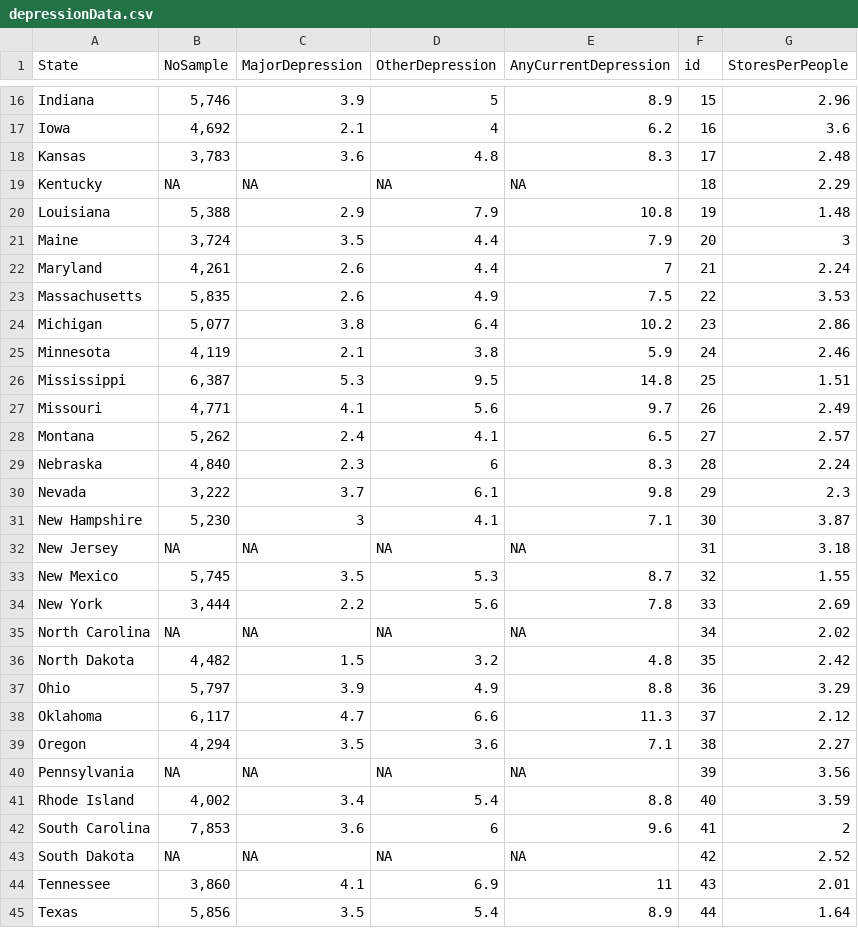
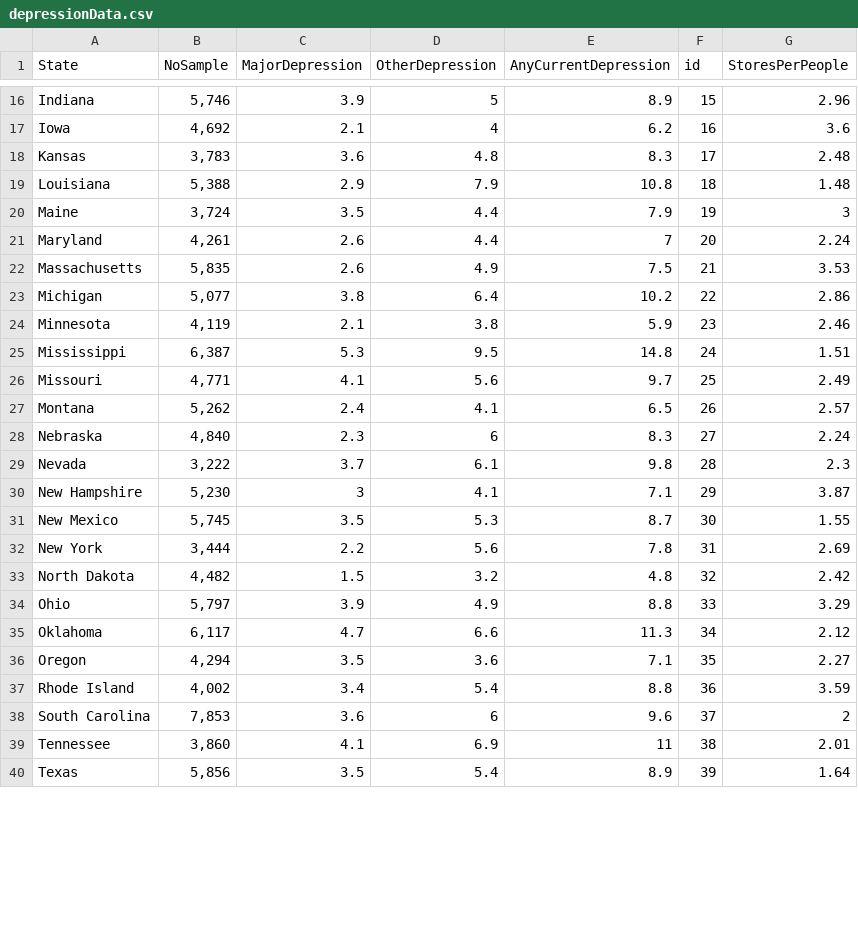
Before and after one commit to pravas25/Info3300_Project1, a CSV file: depressionData.csv, drawn as a sheet; only a part is shown, gaps mark what is left out; the diff covers the shown part only.

Commit message:
Depression data update

```diff
--- a/depressionData.csv
+++ b/depressionData.csv
@@ -18,28 +18,23 @@ Iowa,"4,692",2.1,4,6.2,16,3.6
 Kansas,"3,783",3.6,4.8,8.3,17,2.48
-Kentucky,NA,NA,NA,NA,18,2.29
-Louisiana,"5,388",2.9,7.9,10.8,19,1.48
-Maine,"3,724",3.5,4.4,7.9,20,3
-Maryland,"4,261",2.6,4.4,7,21,2.24
-Massachusetts,"5,835",2.6,4.9,7.5,22,3.53
-Michigan,"5,077",3.8,6.4,10.2,23,2.86
-Minnesota,"4,119",2.1,3.8,5.9,24,2.46
-Mississippi,"6,387",5.3,9.5,14.8,25,1.51
-Missouri,"4,771",4.1,5.6,9.7,26,2.49
-Montana,"5,262",2.4,4.1,6.5,27,2.57
-Nebraska,"4,840",2.3,6,8.3,28,2.24
-Nevada,"3,222",3.7,6.1,9.8,29,2.3
-New Hampshire,"5,230",3,4.1,7.1,30,3.87
-New Jersey,NA,NA,NA,NA,31,3.18
-New Mexico,"5,745",3.5,5.3,8.7,32,1.55
-New York,"3,444",2.2,5.6,7.8,33,2.69
-North Carolina,NA,NA,NA,NA,34,2.02
-North Dakota,"4,482",1.5,3.2,4.8,35,2.42
-Ohio,"5,797",3.9,4.9,8.8,36,3.29
-Oklahoma,"6,117",4.7,6.6,11.3,37,2.12
-Oregon,"4,294",3.5,3.6,7.1,38,2.27
-Pennsylvania,NA,NA,NA,NA,39,3.56
-Rhode Island,"4,002",3.4,5.4,8.8,40,3.59
-South Carolina,"7,853",3.6,6,9.6,41,2
-South Dakota,NA,NA,NA,NA,42,2.52
-Tennessee,"3,860",4.1,6.9,11,43,2.01
-Texas,"5,856",3.5,5.4,8.9,44,1.64
+Louisiana,"5,388",2.9,7.9,10.8,18,1.48
+Maine,"3,724",3.5,4.4,7.9,19,3
+Maryland,"4,261",2.6,4.4,7,20,2.24
+Massachusetts,"5,835",2.6,4.9,7.5,21,3.53
+Michigan,"5,077",3.8,6.4,10.2,22,2.86
+Minnesota,"4,119",2.1,3.8,5.9,23,2.46
+Mississippi,"6,387",5.3,9.5,14.8,24,1.51
+Missouri,"4,771",4.1,5.6,9.7,25,2.49
+Montana,"5,262",2.4,4.1,6.5,26,2.57
+Nebraska,"4,840",2.3,6,8.3,27,2.24
+Nevada,"3,222",3.7,6.1,9.8,28,2.3
+New Hampshire,"5,230",3,4.1,7.1,29,3.87
+New Mexico,"5,745",3.5,5.3,8.7,30,1.55
+New York,"3,444",2.2,5.6,7.8,31,2.69
+North Dakota,"4,482",1.5,3.2,4.8,32,2.42
+Ohio,"5,797",3.9,4.9,8.8,33,3.29
+Oklahoma,"6,117",4.7,6.6,11.3,34,2.12
+Oregon,"4,294",3.5,3.6,7.1,35,2.27
+Rhode Island,"4,002",3.4,5.4,8.8,36,3.59
+South Carolina,"7,853",3.6,6,9.6,37,2
+Tennessee,"3,860",4.1,6.9,11,38,2.01
+Texas,"5,856",3.5,5.4,8.9,39,1.64
```
Also changed, not shown: 7 edited cells elsewhere in this file, 1 other file.
